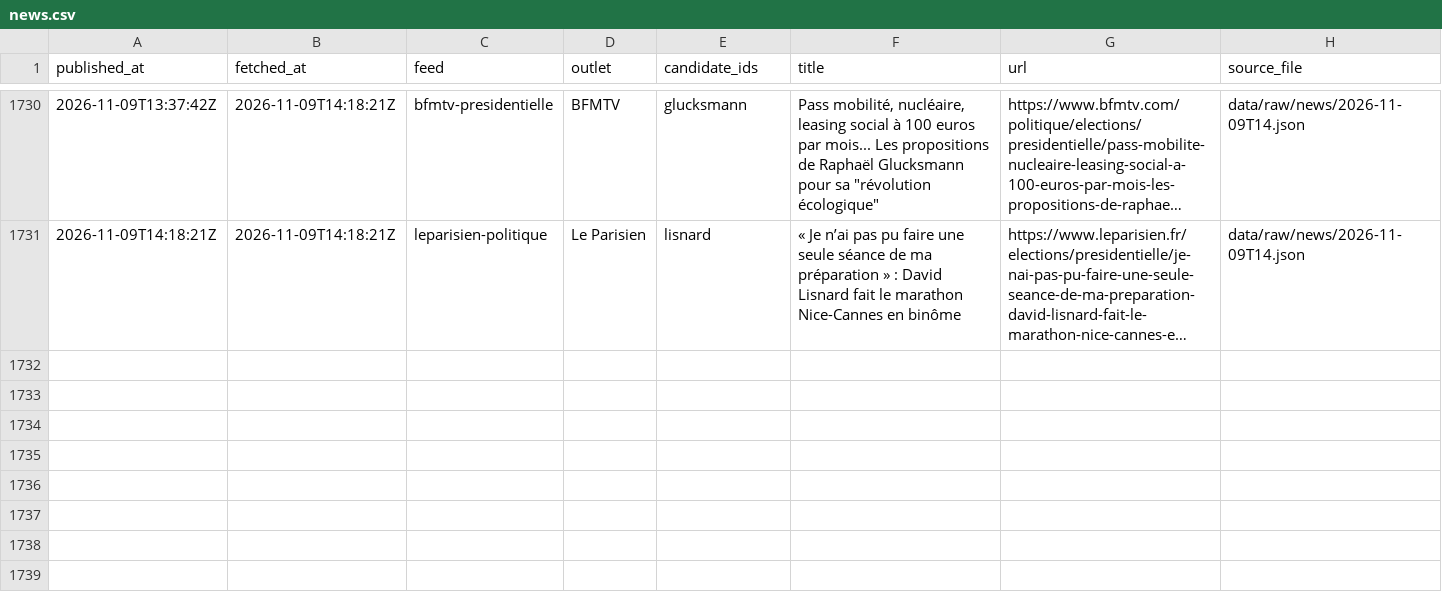
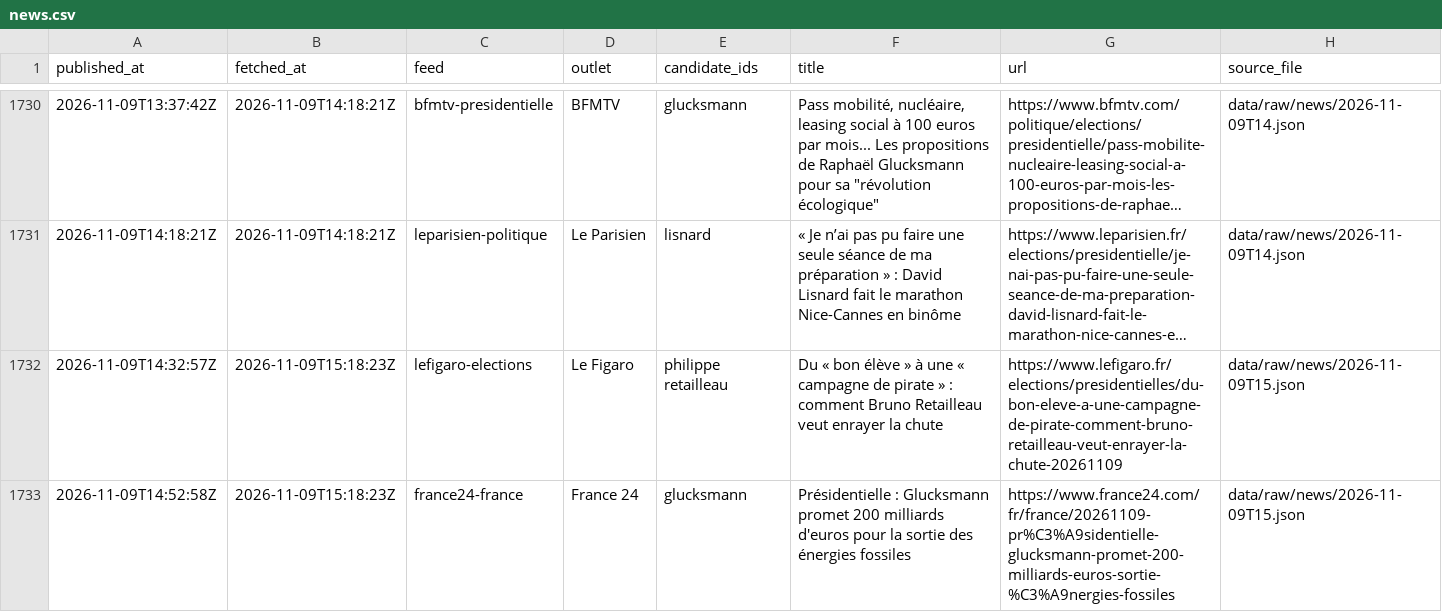
Before and after one commit to Hebilicious/fr2027-forecaster, a CSV file: data/clean/news.csv, drawn as a sheet; only a part is shown, gaps mark what is left out; long unchanged cells end in …; the diff names each change by its address in the sheet, - before the commit and + after, or states it on an @@ line.

```diff
--- a/data/clean/news.csv
+++ b/data/clean/news.csv
+row 1732: 2026-11-09T14:32:57Z | 2026-11-09T15:18:23Z | lefigaro-elections | Le Figaro | philippe retailleau | Du « bon élève » à une « campagne de pirate » : comment Bruno Retailleau veut enrayer la chute | https://www.lefigaro.fr/elections/presidentielles/du-bon-eleve-a-une-campagne-de-pirate-comment-bruno-retailleau-veut-enrayer-la-chute-20261109 | data/raw/news/2026-11-09T15.json
+row 1733: 2026-11-09T14:52:58Z | 2026-11-09T15:18:23Z | france24-france | France 24 | glucksmann | Présidentielle : Glucksmann promet 200 milliards d'euros pour la sortie des énergies fossiles | https://www.france24.com/fr/france/20261109-pr%C3%A9sidentielle-glucksmann-promet-200-milliards-euros-sortie-%C3%A9nergies-fossiles | data/raw/news/2026-11-09T15.json
```
Also changed, not shown: 5 other files.
